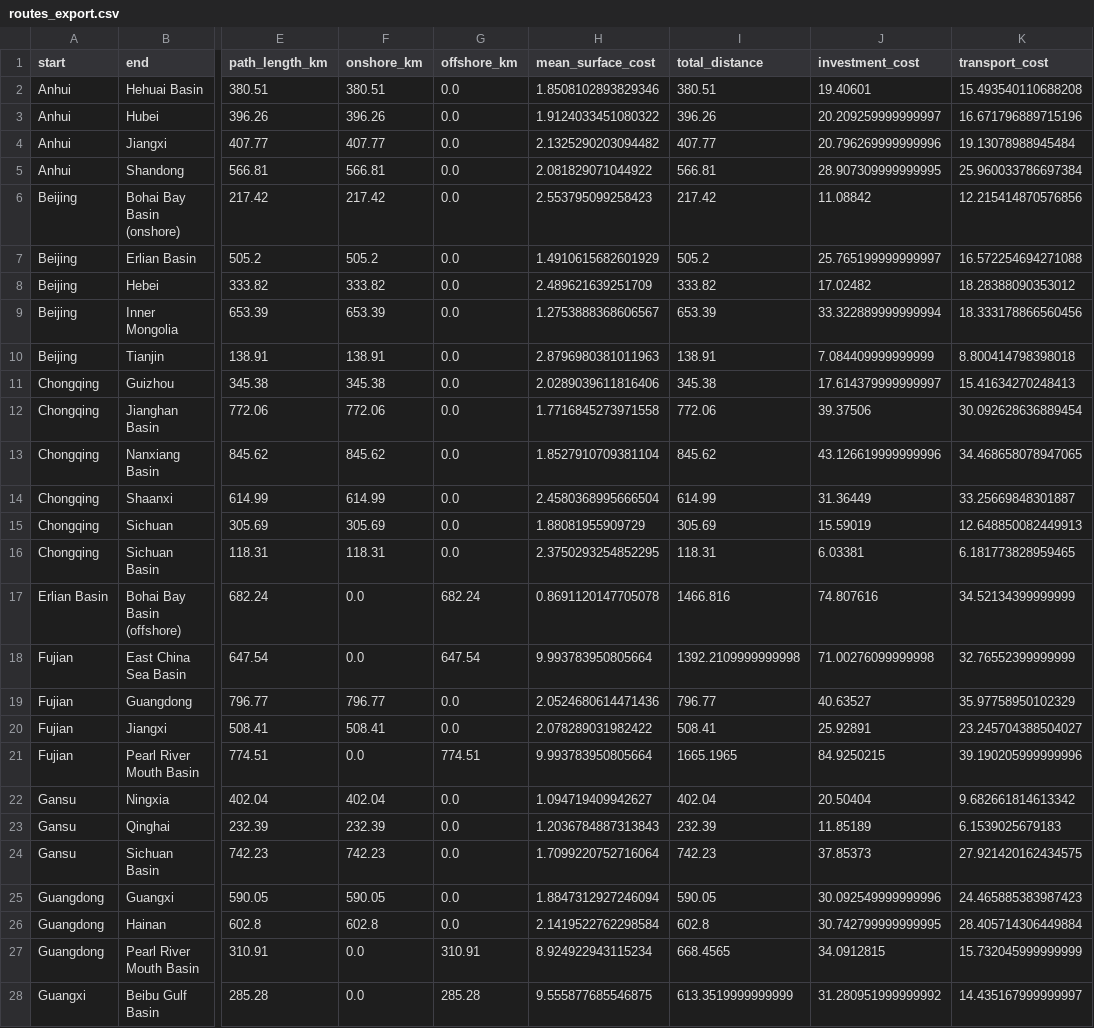
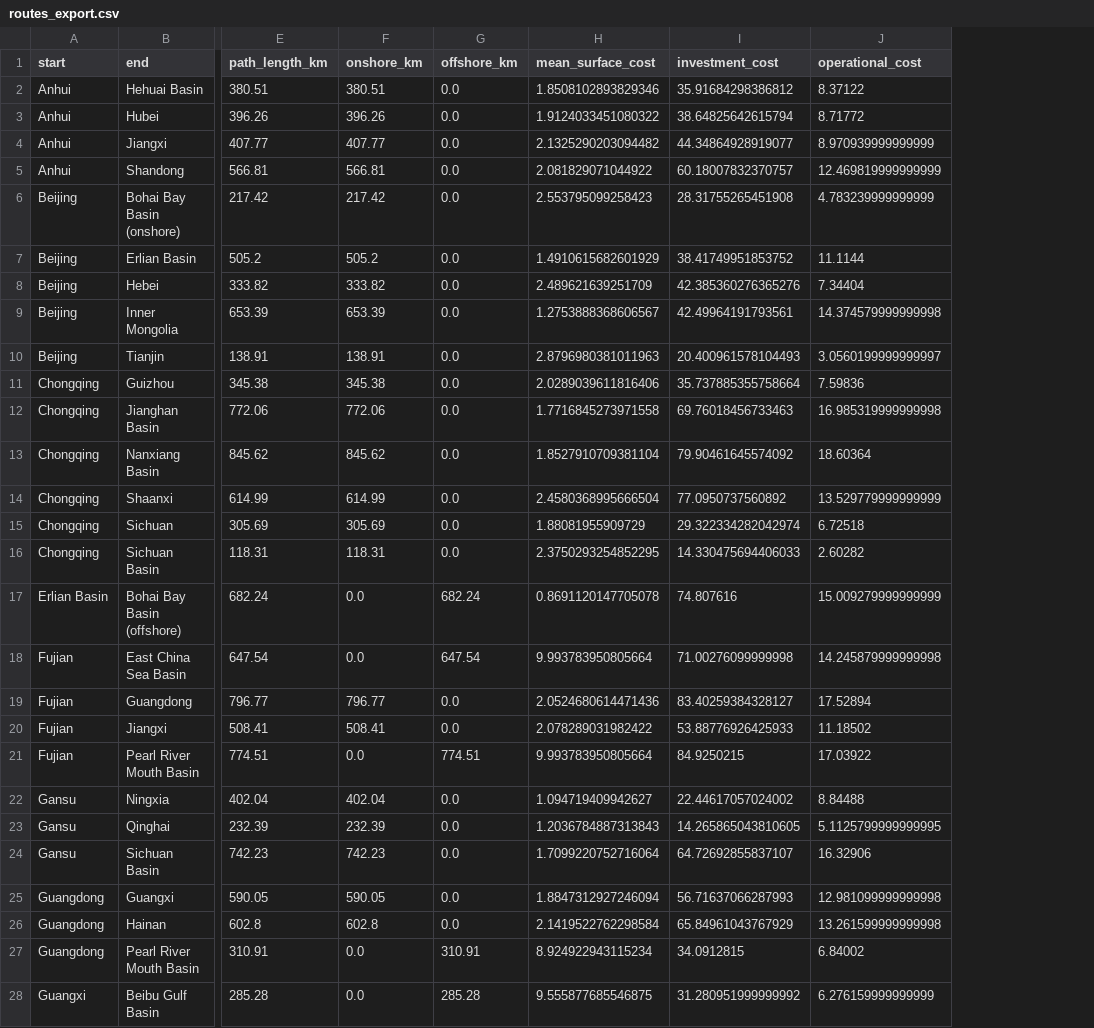
Before and after one commit to ck0997/MacroEnergy_CL.jl, a CSV file: improved_co2_pipelines/chinny_co2_pipeline_distance/routes_export.csv, drawn as a sheet; only a part is shown, gaps mark what is left out; removed rows and columns are numbered as before the commit, all else as after; the diff covers the shown part only; the diff names each change by its address in the sheet, - before the commit and + after, or states it on an @@ line.

Commit message:
Update CO2 pipeline methodology and latest case results

```diff
--- a/improved_co2_pipelines/chinny_co2_pipeline_distance/routes_export.csv
+++ b/improved_co2_pipelines/chinny_co2_pipeline_distance/routes_export.csv
-column I (total_distance), rows 2-28: 380.51 | 396.26 | 407.77 | 566.81 | 217.42 | 505.2 | 333.82 | 653.39 | 138.91 | 345.38 | 772.06 | 845.62 | 614.99 | 305.69 | 118.31 | 1466.816 | 1392.2109999999998 | 796.77 | 508.41 | 1665.1965 | 402.04 | 232.39 | 742.23 | 590.05 | 602.8 | 668.4565 | 613.3519999999999
-column K (transport_cost), rows 2-28: 15.493540110688208 | 16.671796889715196 | 19.13078988945484 | 25.960033786697384 | 12.215414870576856 | 16.572254694271088 | 18.28388090353012 | 18.333178866560456 | 8.800414798398018 | 15.41634270248413 | 30.092628636889454 | 34.468658078947065 | 33.25669848301887 | 12.648850082449913 | 6.181773828959465 | 34.52134399999999 | 32.76552399999999 | 35.97758950102329 | 23.245704388504027 | 39.190205999999996 | 9.682661814613342 | 6.1539025679183 | 27.921420162434575 | 24.465885383987423 | 28.405714306449884 | 15.732045999999999 | 14.435167999999997
+column J (operational_cost), rows 2-28: 8.37122 | 8.71772 | 8.970939999999999 | 12.469819999999999 | 4.783239999999999 | 11.1144 | 7.34404 | 14.374579999999998 | 3.0560199999999997 | 7.59836 | 16.985319999999998 | 18.60364 | 13.529779999999999 | 6.72518 | 2.60282 | 15.009279999999999 | 14.245879999999998 | 17.52894 | 11.18502 | 17.03922 | 8.84488 | 5.1125799999999995 | 16.32906 | 12.981099999999998 | 13.261599999999998 | 6.84002 | 6.276159999999999
-I2 (investment_cost): 19.40601
+I2 (investment_cost): 35.91684298386812
-I3 (investment_cost): 20.209259999999997
+I3 (investment_cost): 38.64825642615794
-I4 (investment_cost): 20.796269999999996
+I4 (investment_cost): 44.34864928919077
-I5 (investment_cost): 28.907309999999995
+I5 (investment_cost): 60.18007832370757
-I6 (investment_cost): 11.08842
+I6 (investment_cost): 28.31755265451908
-I7 (investment_cost): 25.765199999999997
+I7 (investment_cost): 38.41749951853752
-I8 (investment_cost): 17.02482
+I8 (investment_cost): 42.385360276365276
-I9 (investment_cost): 33.322889999999994
+I9 (investment_cost): 42.49964191793561
-I10 (investment_cost): 7.084409999999999
+I10 (investment_cost): 20.400961578104493
-I11 (investment_cost): 17.614379999999997
+I11 (investment_cost): 35.737885355758664
-I12 (investment_cost): 39.37506
+I12 (investment_cost): 69.76018456733463
-I13 (investment_cost): 43.126619999999996
+I13 (investment_cost): 79.90461645574092
-I14 (investment_cost): 31.36449
+I14 (investment_cost): 77.0950737560892
-I15 (investment_cost): 15.59019
+I15 (investment_cost): 29.322334282042974
-I16 (investment_cost): 6.03381
+I16 (investment_cost): 14.330475694406033
-I19 (investment_cost): 40.63527
+I19 (investment_cost): 83.40259384328127
-I20 (investment_cost): 25.92891
+I20 (investment_cost): 53.88776926425933
-I22 (investment_cost): 20.50404
+I22 (investment_cost): 22.44617057024002
-I23 (investment_cost): 11.85189
+I23 (investment_cost): 14.265865043810605
-I24 (investment_cost): 37.85373
+I24 (investment_cost): 64.72692855837107
-I25 (investment_cost): 30.092549999999996
+I25 (investment_cost): 56.71637066287993
-I26 (investment_cost): 30.742799999999995
+I26 (investment_cost): 65.84961043767929
```
Also changed, not shown: 94 edited cells elsewhere in this file, 1 other file.
